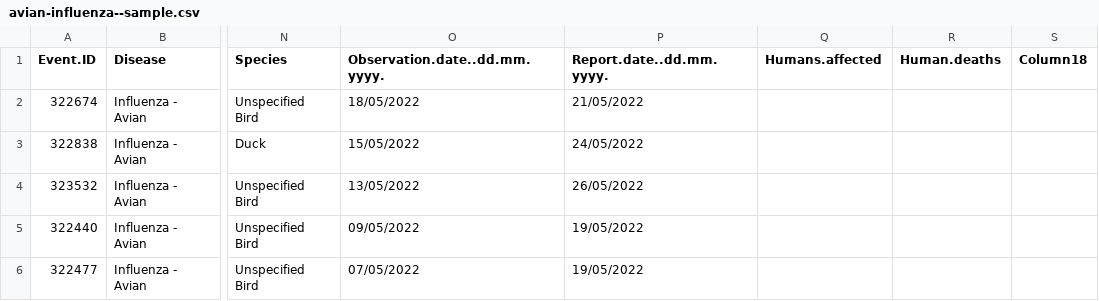
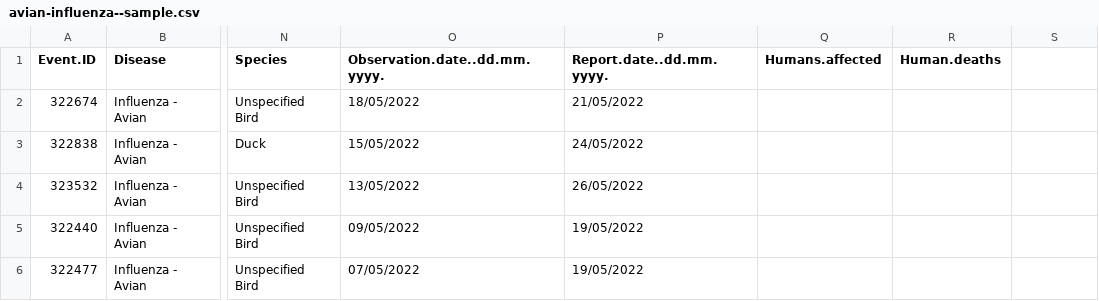
Before and after one commit to sib-swiss/epinorm, a CSV file: data/input/empres-i/2022-06-07/avian-influenza--sample.csv, drawn as a sheet; only a part is shown, gaps mark what is left out; the diff names each change by its address in the sheet, - before the commit and + after, or states it on an @@ line.

Commit message:
Update sample input data for avian influenza

```diff
--- a/data/input/empres-i/2022-06-07/avian-influenza--sample.csv
+++ b/data/input/empres-i/2022-06-07/avian-influenza--sample.csv
-S1: Column18
+S1: (empty)
```
